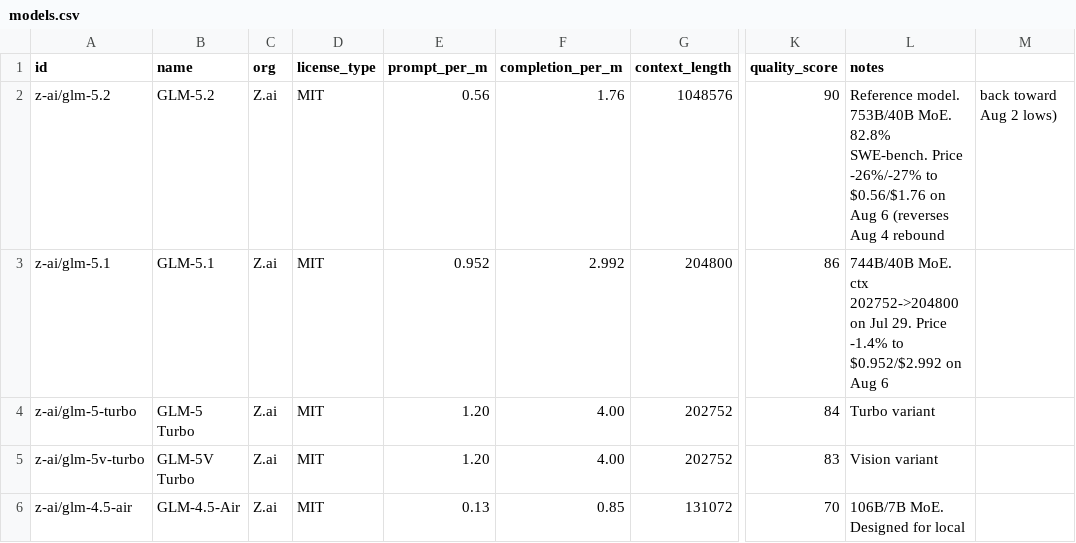
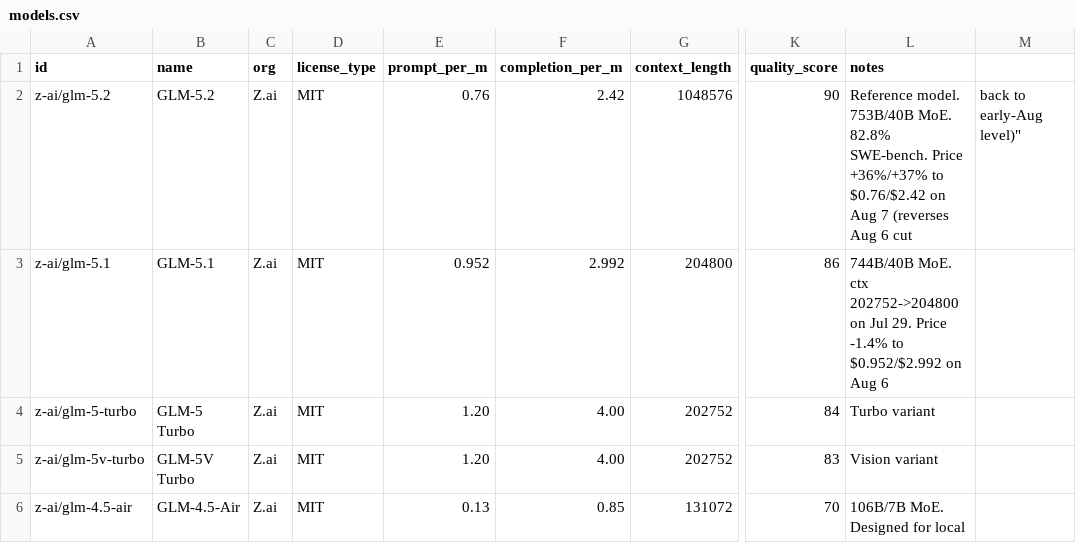
Before and after one commit to startakovsky/llm-model-tracker, a CSV file: models.csv, drawn as a sheet; only a part is shown, gaps mark what is left out; the diff covers the shown part only; the diff names each change by its address in the sheet, - before the commit and + after, or states it on an @@ line.

Commit message:
Daily update: 2026-08-07 — 8 price changes (no new models): GLM-5.2 +36%/+37% to $0.76/$2.42 (reverses Aug 6 cut), DeepSeek V4 Flash base +59% to $0.14/$0.28 (flagged hike resets base, 0731 snapshot steady at $0.09/$0.18), Nemotron 3 Super +253%/+125% to $0.30/$0.90 (biggest jump this cycle), Qwen3.5-122B +12%/+15%, Kimi K2.6 +3%, Qwen3 VL 235B thinking prompt -59% back to $0.40, Ling 3.0 Flash free->$0.021/$0.063, Inkling Small prompt -10%. export: 167 models

```diff
--- a/models.csv
+++ b/models.csv
-E2 (prompt_per_m): 0.56
+E2 (prompt_per_m): 0.76
-F2 (completion_per_m): 1.76
+F2 (completion_per_m): 2.42
-L2 (notes): …SWE-bench. Price -26%/-27% to $0.56/$1.76 on Aug 6 (reverses Aug 4 rebound
+L2 (notes): …SWE-bench. Price +36%/+37% to $0.76/$2.42 on Aug 7 (reverses Aug 6 cut
-M2: back toward Aug 2 lows)
+M2: back to early-Aug level)"
```
Also changed, not shown: 20 edited cells elsewhere in this file, 4 other files.
